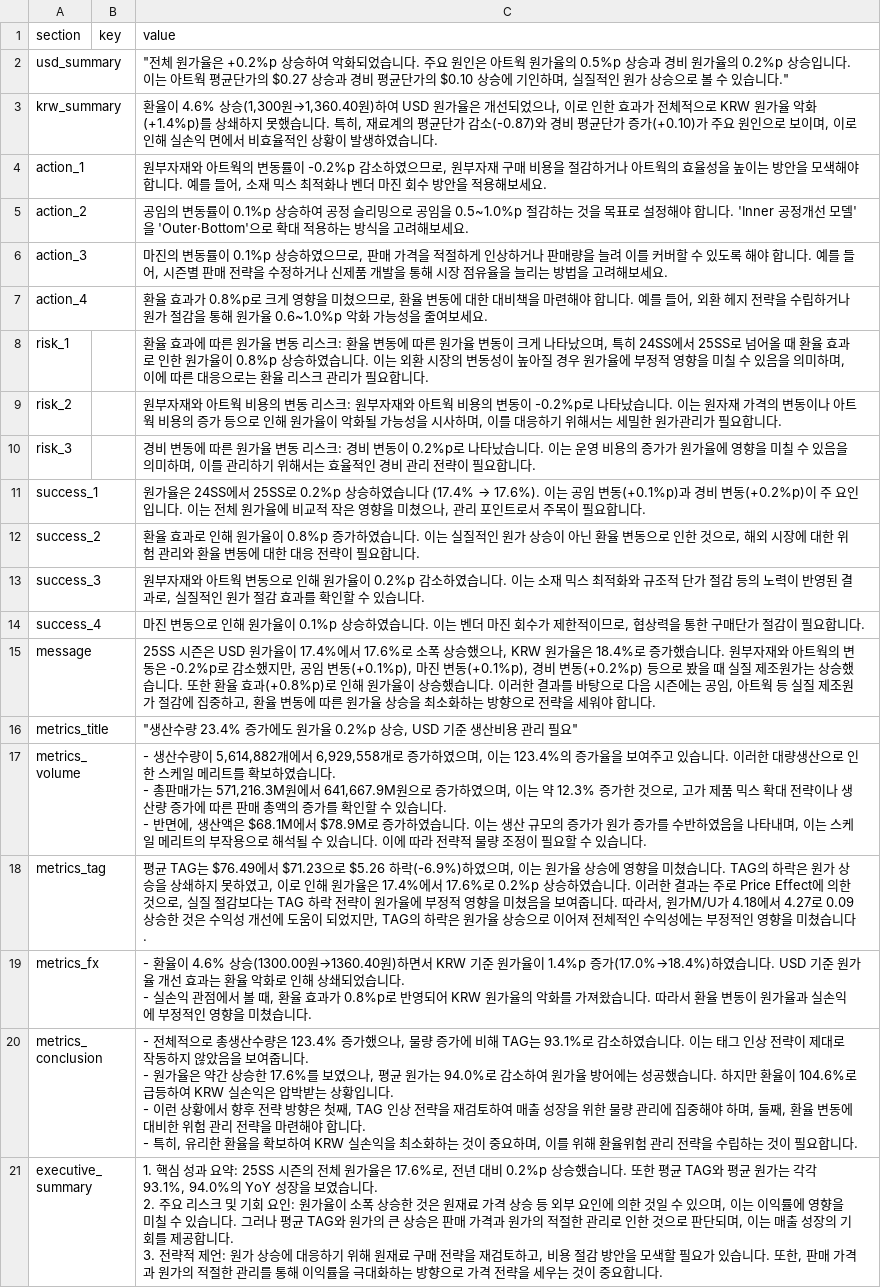
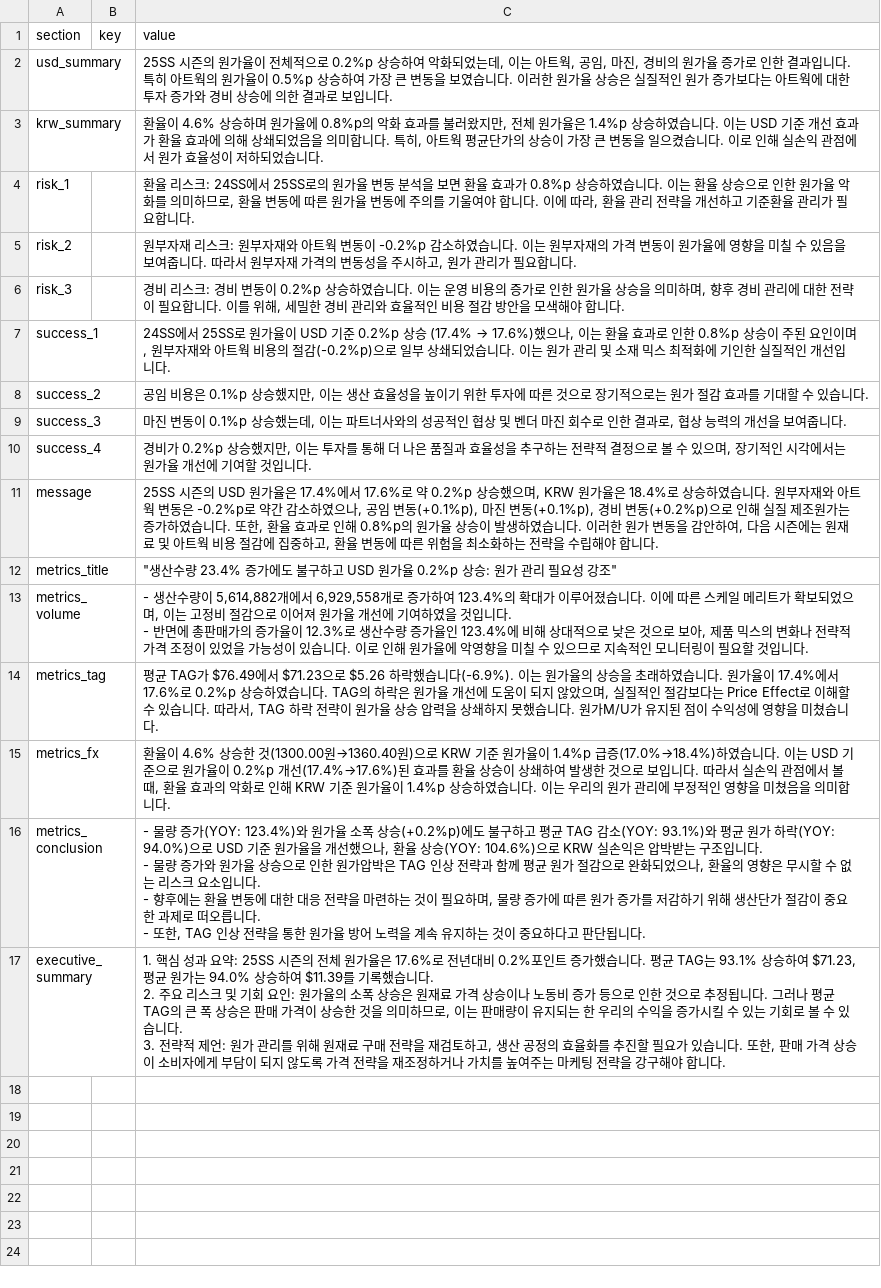
Before and after one commit to jeehye1220/cost-dashboard, a CSV file: public/COST RAW/25S/M_insight_25ss.csv, drawn as a sheet; removed rows and columns are numbered as before the commit, all else as after; ↵ is a line break in a cell; the diff names each change by its address in the sheet, - before the commit and + after, or states it on an @@ line.

Commit message:
Batch AI insights generation for COST RAW/25S/M_insight_25ss.csv

```diff
--- a/public/COST RAW/25S/M_insight_25ss.csv
+++ b/public/COST RAW/25S/M_insight_25ss.csv
-C2 (value): "전체 원가율은 +0.2%p 상승하여 악화되었습니다. 주요 원인은 아트웍 원가율의 0.5%p 상승과 경비 원가율의 0.2%p 상승입니다. 이는 아트웍 평균단가의 $0.27 상승과 경비 평균단가의 $0.10 상승에 기인하며, 실질적인 원가 상승으로 볼 수 있습니다."
+C2 (value): 25SS 시즌의 원가율이 전체적으로 0.2%p 상승하여 악화되었는데, 이는 아트웍, 공임, 마진, 경비의 원가율 증가로 인한 결과입니다. 특히 아트웍의 원가율이 0.5%p 상승하여 가장 큰 변동을 보였습니다. 이러한 원가율 상승은 실질적인 원가 증가보다는 아트웍에 대한 투자 증가와 경비 상승에 의한 결과로 보입니다.
-C3 (value): …4.6% 상승(1,300원→1,360.40원)하여 USD 원가율은 개선되었으나, 이로 인한 효과가 전체적으로 KRW 원가율 악화(+1.4%p)를 상쇄하지 못했습니다. 특히, 재료계의 평균단가 감소(-0.87)와 경비 평균단가 증가(+0.10)가 주요 원인으로 보이며, 이로 인해 실손익 면에서 비효율적인 상황이 발생하였습니다.
+C3 (value): …4.6% 상승하며 원가율에 0.8%p의 악화 효과를 불러왔지만, 전체 원가율은 1.4%p 상승하였습니다. 이는 USD 기준 개선 효과가 환율 효과에 의해 상쇄되었음을 의미합니다. 특히, 아트웍 평균단가의 상승이 가장 큰 변동을 일으켰습니다. 이로 인해 실손익 관점에서 원가 효율성이 저하되었습니다.
-row 4: action_1 |  | 원부자재와 아트웍의 변동률이 -0.2%p 감소하였으므로, 원부자재 구매 비용을 절감하거나 아트웍의 효율성을 높이는 방안을 모색해야 합니다. 예를 들어, 소재 믹스 최적화나 벤더 마진 회수 방안을 적용해보세요.
-row 5: action_2 |  | 공임의 변동률이 0.1%p 상승하여 공정 슬리밍으로 공임을 0.5~1.0%p 절감하는 것을 목표로 설정해야 합니다. 'Inner 공정개선 모델'을 'Outer·Bottom'으로 확대 적용하는 방식을 고려해보세요.
-row 6: action_3 |  | 마진의 변동률이 0.1%p 상승하였으므로, 판매 가격을 적절하게 인상하거나 판매량을 늘려 이를 커버할 수 있도록 해야 합니다. 예를 들어, 시즌별 판매 전략을 수정하거나 신제품 개발을 통해 시장 점유율을 늘리는 방법을 고려해보세요.
-row 7: action_4 |  | 환율 효과가 0.8%p로 크게 영향을 미쳤으므로, 환율 변동에 대한 대비책을 마련해야 합니다. 예를 들어, 외환 헤지 전략을 수립하거나 원가 절감을 통해 원가율 0.6~1.0%p 악화 가능성을 줄여보세요.
-C4 (value): 환율 효과에 따른 원가율 변동 리스크: 환율 변동에 따른 원가율 변동이 크게 나타났으며, 특히 24SS에서 25SS로 넘어올 때 환율 효과로 인한 원가율이 0.8%p 상승하였습니다. 이는 외환 시장의 변동성이 높아질 경우 원가율에 부정적 영향을 미칠 수 있음을 의미하며, 이에 따른 대응으로는 환율 리스크 관리가…
+C4 (value): 환율 리스크: 24SS에서 25SS로의 원가율 변동 분석을 보면 환율 효과가 0.8%p 상승하였습니다. 이는 환율 상승으로 인한 원가율 악화를 의미하므로, 환율 변동에 따른 원가율 변동에 주의를 기울여야 합니다. 이에 따라, 환율 관리 전략을 개선하고 기준환율 관리가…
-C5 (value): 원부자재와 아트웍 비용의 변동 리스크: 원부자재와 아트웍 비용의 변동이 -0.2%p로 나타났습니다. 이는 원자재 가격의 변동이나 아트웍 비용의 증가 등으로 인해 원가율이 악화될 가능성을 시사하며, 이를 대응하기 위해서는 세밀한 원가관리가…
+C5 (value): 원부자재 리스크: 원부자재와 아트웍 변동이 -0.2%p 감소하였습니다. 이는 원부자재의 가격 변동이 원가율에 영향을 미칠 수 있음을 보여줍니다. 따라서 원부자재 가격의 변동성을 주시하고, 원가 관리가…
-C6 (value): 경비 변동에 따른 원가율 변동 리스크: 경비 변동이 0.2%p로 나타났습니다. 이는 운영 비용의 증가가 원가율에 영향을 미칠 수 있음을 의미하며, 이를 관리하기 위해서는 효율적인 경비 관리 전략이 필요합니다.
+C6 (value): 경비 리스크: 경비 변동이 0.2%p 상승하였습니다. 이는 운영 비용의 증가로 인한 원가율 상승을 의미하며, 향후 경비 관리에 대한 전략이 필요합니다. 이를 위해, 세밀한 경비 관리와 효율적인 비용 절감 방안을 모색해야 합니다.
@@ C7 (value): 원가율은 24SS에서 25SS로 0.2%p 상승하였습니다 (17.4% → 17.6%). 이는 공임 변동(+0.1%p)과 경비 변동(+0.2%p)이 주 요인입니다. 이는 전체 원가율에 비교적 작은 영향을 미쳤으나, 관리 포인트로서 주목이 필요합니다. → 24SS에서 25SS로 원가율이 USD 기준 0.2%p 상승 (17.4% → 17.6%)했으나, 이는 환율 효과로 인한 0.8%p 상승이 주된 요인이며, 원부자재와 아트웍 비용의 절감(-0.2%p)으로 일부 상쇄되었습니다. 이는 원가 관리 및 소재 믹스 최적화에 기인한 실질적인 개선입니다. @@
-C8 (value): 환율 효과로 인해 원가율이 0.8%p 증가하였습니다. 이는 실질적인 원가 상승이 아닌 환율 변동으로 인한 것으로, 해외 시장에 대한 위험 관리와 환율 변동에 대한 대응 전략이 필요합니다.
+C8 (value): 공임 비용은 0.1%p 상승했지만, 이는 생산 효율성을 높이기 위한 투자에 따른 것으로 장기적으로는 원가 절감 효과를 기대할 수 있습니다.
-C9 (value): 원부자재와 아트웍 변동으로 인해 원가율이 0.2%p 감소하였습니다. 이는 소재 믹스 최적화와 규조적 단가 절감 등의 노력이 반영된 결과로, 실질적인 원가 절감 효과를 확인할 수 있습니다.
+C9 (value): 마진 변동이 0.1%p 상승했는데, 이는 파트너사와의 성공적인 협상 및 벤더 마진 회수로 인한 결과로, 협상 능력의 개선을 보여줍니다.
-C10 (value): 마진 변동으로 인해 원가율이 0.1%p 상승하였습니다. 이는 벤더 마진 회수가 제한적이므로, 협상력을 통한 구매단가 절감이 필요합니다.
+C10 (value): 경비가 0.2%p 상승했지만, 이는 투자를 통해 더 나은 품질과 효율성을 추구하는 전략적 결정으로 볼 수 있으며, 장기적인 시각에서는 원가율 개선에 기여할 것입니다.
-C11 (value): 25SS 시즌은 USD 원가율이 17.4%에서 17.6%로 소폭 상승했으나, KRW 원가율은 18.4%로 증가했습니다. 원부자재와 아트웍의 변동은 -0.2%p로 감소했지만, 공임 변동(+0.1%p), 마진 변동(+0.1%p), 경비 변동(+0.2%p) 등으로 봤을 때 실질 제조원가는 상승했습니다. 또한 환율 효과(+0.8%p)로 인해 원가율이 상승했습니다. 이러한 결과를 바탕으로 다음 시즌에는 공임, 아트웍 등 실질 제조원가 절감에 집중하고, 환율 변동에 따른 원가율 상승을 최소화하는 방향으로 전략을 세워야 합니…
+C11 (value): 25SS 시즌의 USD 원가율은 17.4%에서 17.6%로 약 0.2%p 상승했으며, KRW 원가율은 18.4%로 상승하였습니다. 원부자재와 아트웍 변동은 -0.2%p로 약간 감소하였으나, 공임 변동(+0.1%p), 마진 변동(+0.1%p), 경비 변동(+0.2%p)으로 인해 실질 제조원가는 증가하였습니다. 또한, 환율 효과로 인해 0.8%p의 원가율 상승이 발생하였습니다. 이러한 원가 변동을 감안하여, 다음 시즌에는 원재료 및 아트웍 비용 절감에 집중하고, 환율 변동에 따른 위험을 최소화하는 전략을 수립해야 합니…
-C12 (value): …가에도 원가율 0.2%p 상승, USD 기준 생산비용 관리 필요"
+C12 (value): …가에도 불구하고 USD 원가율 0.2%p 상승: 원가 관리 필요성 강조"
-C13 (value): …증가하였으며, 이는 123.4%의 증가율을 보여주고 있습니다. 이러한 대량생산으로 인한 스케일 메리트를 확보하였습니다. ↵ - 총판매가는 571,216.3M원에서 641,667.9M원으로 증가하였으며, 이는 약 12.3% 증가한 것으로, 고가 제품 믹스 확대 전략이나 생산량 증가에 따른 판매 총액의 증가를 확인할 수 있습니다. ↵ - 반면에, 생산액은 $68.1M에서 $78.9M로 증가하였습니다. 이는 생산 규모의 증가가 원가 증가를 수반하였음을 나타내며, 이는 스케일 메리트의 부작용으로 해석될 수 있습니다. 이에 따라 전략적 물량 조정이 필요할 수 있습니다.
+C13 (value): …증가하여 123.4%의 확대가 이루어졌습니다. 이에 따른 스케일 메리트가 확보되었으며, 이는 고정비 절감으로 이어져 원가율 개선에 기여하였을 것입니다. ↵ - 반면에 총판매가의 증가율이 12.3%로 생산수량 증가율인 123.4%에 비해 상대적으로 낮은 것으로 보아, 제품 믹스의 변화나 전략적 가격 조정이 있었을 가능성이 있습니다. 이로 인해 원가율에 악영향을 미칠 수 있으므로 지속적인 모니터링이 필요할 것입니다.
-C14 (value): 평균 TAG는 $76.49에서 $71.23으로 $5.26 하락(-6.9%)하였으며, 이는 원가율 상승에 영향을 미쳤습니다. TAG의 하락은 원가 상승을 상쇄하지 못하였고, 이로 인해 원가율은 17.4%에서 17.6%로 0.2%p 상승하였습니다. 이러한 결과는 주로 Price Effect에 의한 것으로, 실질 절감보다는 TAG 하락 전략이 원가율에 부정적 영향을 미쳤음을 보여줍니다. 따라서, 원가M/U가 4.18에서 4.27로 0.09 상승한 것은 수익성 개선에 도움이 되었지만, TAG의 하락은 원가율 상승으로 이어져 전체적인 수익성에는 부정적인 영향을…
+C14 (value): 평균 TAG가 $76.49에서 $71.23으로 $5.26 하락했습니다(-6.9%). 이는 원가율의 상승을 초래하였습니다. 원가율이 17.4%에서 17.6%로 0.2%p 상승하였습니다. TAG의 하락은 원가율 개선에 도움이 되지 않았으며, 실질적인 절감보다는 Price Effect로 이해할 수 있습니다. 따라서, TAG 하락 전략이 원가율 상승 압력을 상쇄하지 못했습니다. 원가M/U가 유지된 점이 수익성에 영향을…
-C15 (value): - 환율이 4.6% 상승(1300.00원→1360.40원)하면서 KRW 기준 원가율이 1.4%p 증가(17.0%→18.4%)하였습니다. USD 기준 원가율 개선 효과는 환율 악화로 인해 상쇄되었습니다. ↵ - 실손익 관점에서 볼 때, 환율 효과가 0.8%p로 반영되어 KRW 원가율의 악화를 가져왔습니다. 따라서 환율 변동이 원가율과 실손익에 부정적인 영향을 미쳤습니다.
+C15 (value): 환율이 4.6% 상승한 것(1300.00원→1360.40원)으로 KRW 기준 원가율이 1.4%p 급증(17.0%→18.4%)하였습니다. 이는 USD 기준으로 원가율이 0.2%p 개선(17.4%→17.6%)된 효과를 환율 상승이 상쇄하여 발생한 것으로 보입니다. 따라서 실손익 관점에서 볼 때, 환율 효과의 악화로 인해 KRW 기준 원가율이 1.4%p 상승하였습니다. 이는 우리의 원가 관리에 부정적인 영향을 미쳤음을 의미합니다.
-C16 (value): - 전체적으로 총생산수량은 123.4% 증가했으나, 물량 증가에 비해 TAG는 93.1%로 감소하였습니다. 이는 태그 인상 전략이 제대로 작동하지 않았음을 보여줍니다. ↵ - 원가율은 약간 상승한 17.6%를 보였으나, 평균 원가는 94.0%로 감소하여 원가율 방어에는 성공했습니다. 하지만 환율이 104.6%로 급등하여 KRW 실손익은 압박받는 상황입니다. ↵ - 이런 상황에서 향후 전략 방향은 첫째, TAG 인상 전략을 재검토하여 매출 성장을 위한 물량 관리에 집중해야 하며, 둘째, 환율 변동에 대비한 위험 관리 전략을 마련해야 합니다. ↵ - 특히, 유리한 환율을 확보하여 KRW 실손익을 최소화하는 것이 중요하며, 이를 위해 환율위험 관리 전략을 수립하는 것이 필요합니다.
+C16 (value): - 물량 증가(YOY: 123.4%)와 원가율 소폭 상승(+0.2%p)에도 불구하고 평균 TAG 감소(YOY: 93.1%)와 평균 원가 하락(YOY: 94.0%)으로 USD 기준 원가율을 개선했으나, 환율 상승(YOY: 104.6%)으로 KRW 실손익은 압박받는 구조입니다. ↵ - 물량 증가와 원가율 상승으로 인한 원가압박은 TAG 인상 전략과 함께 평균 원가 절감으로 완화되었으나, 환율의 영향은 무시할 수 없는 리스크 요소입니다. ↵ - 향후에는 환율 변동에 대한 대응 전략을 마련하는 것이 필요하며, 물량 증가에 따른 원가 증가를 저감하기 위해 생산단가 절감이 중요한 과제로 떠오릅니다. ↵ - 또한, TAG 인상 전략을 통한 원가율 방어 노력을 계속 유지하는 것이 중요하다고 판단됩니다.
-C17 (value): …은 17.6%로, 전년 대비 0.2%p 상승했습니다. 또한 평균 TAG와 평균 원가는 각각 93.1%, 94.0%의 YoY 성장을 보였습니다. ↵ 2. 주요 리스크 및 기회 요인: 원가율이 소폭 상승한 것은 원재료 가격 상승 등 외부 요인에 의한 것일 수 있으며, 이는 이익률에 영향을 미칠 수 있습니다. 그러나 평균 TAG와 원가의 큰 상승은 판매 가격과 원가의 적절한 관리로 인한 것으로 판단되며, 이는 매출 성장의 기회를 제공합니다. ↵ 3. 전략적 제언: 원가 상승에 대응하기 위해 원재료 구매 전략을 재검토하고, 비용 절감 방안을 모색할 필요가 있습니다. 또한, 판매 가격과 원가의 적절한 관리를 통해 이익률을 극대화하는 방향으로 가격 전략을 세우는 것이 중요합니다.
+C17 (value): …은 17.6%로 전년대비 0.2%포인트 증가했습니다. 평균 TAG는 93.1% 상승하여 $71.23, 평균 원가는 94.0% 상승하여 $11.39를 기록했습니다. ↵ 2. 주요 리스크 및 기회 요인: 원가율의 소폭 상승은 원재료 가격 상승이나 노동비 증가 등으로 인한 것으로 추정됩니다. 그러나 평균 TAG의 큰 폭 상승은 판매 가격이 상승한 것을 의미하므로, 이는 판매량이 유지되는 한 우리의 수익을 증가시킬 수 있는 기회로 볼 수 있습니다. ↵ 3. 전략적 제언: 원가 관리를 위해 원재료 구매 전략을 재검토하고, 생산 공정의 효율화를 추진할 필요가 있습니다. 또한, 판매 가격 상승이 소비자에게 부담이 되지 않도록 가격 전략을 재조정하거나 가치를 높여주는 마케팅 전략을 강구해야 합니다.
```
